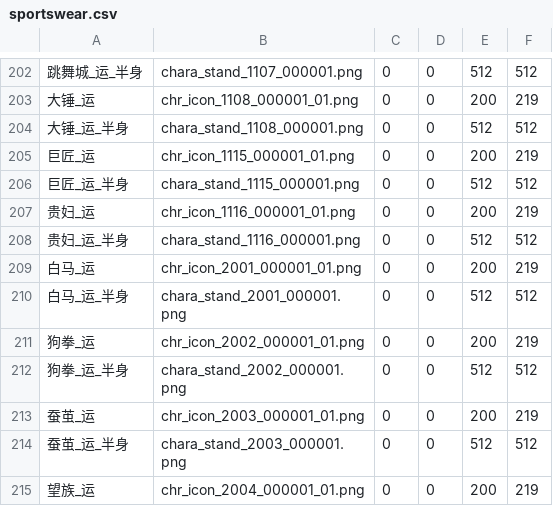
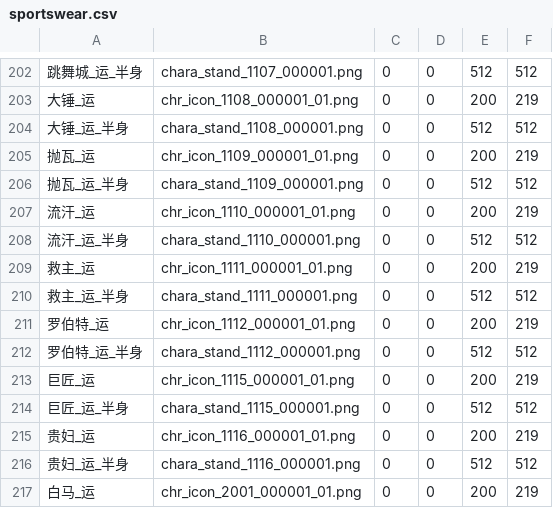
Before and after one commit to yikisi/2, a CSV file: res/sportswear/sportswear.csv, drawn as a sheet; only a part is shown, gaps mark what is left out; the shorter side is filled out with more unchanged rows; the diff names each change by its address in the sheet, - before the commit and + after, or states it on an @@ line.

Commit message:
feat: updates uma data and images and the check script of character 109

```diff
--- a/res/sportswear/sportswear.csv
+++ b/res/sportswear/sportswear.csv
+row 205: 抛瓦_运 | chr_icon_1109_000001_01.png | 0 | 0 | 200 | 219
+row 206: 抛瓦_运_半身 | chara_stand_1109_000001.png | 0 | 0 | 512 | 512
+row 207: 流汗_运 | chr_icon_1110_000001_01.png | 0 | 0 | 200 | 219
+row 208: 流汗_运_半身 | chara_stand_1110_000001.png | 0 | 0 | 512 | 512
+row 209: 救主_运 | chr_icon_1111_000001_01.png | 0 | 0 | 200 | 219
+row 210: 救主_运_半身 | chara_stand_1111_000001.png | 0 | 0 | 512 | 512
+row 211: 罗伯特_运 | chr_icon_1112_000001_01.png | 0 | 0 | 200 | 219
+row 212: 罗伯特_运_半身 | chara_stand_1112_000001.png | 0 | 0 | 512 | 512
```
Also changed, not shown: res/others/others.csv, res/race/race.csv, 32 other files.
